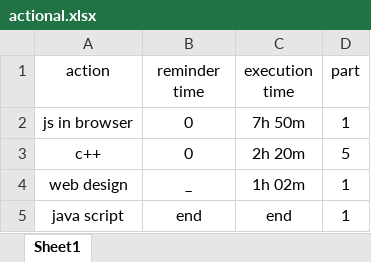
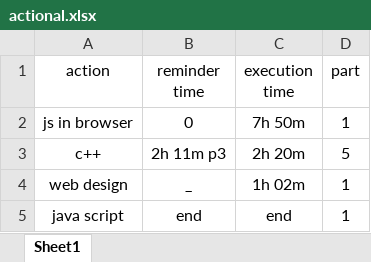
Before and after one commit to hosseinDanesh1383/action, an Excel workbook: actional.xlsx, sheet Sheet1, drawn as a sheet; values as stored, in another font and other column widths than the file's, no borders; the diff names each change by its address in the sheet, - before the commit and + after, or states it on an @@ line.

Commit message:
c++ RT 2h 11m p3

```diff
--- a/actional.xlsx (sheet Sheet1)
+++ b/actional.xlsx (sheet Sheet1)
-B3 (reminder time): 0
+B3 (reminder time): 2h 11m p3
```
